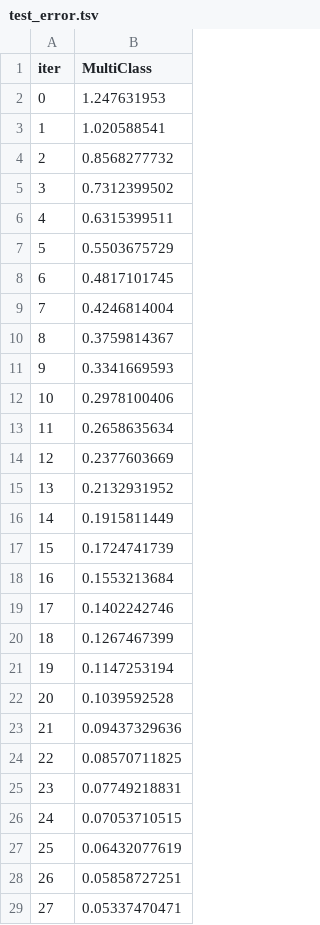
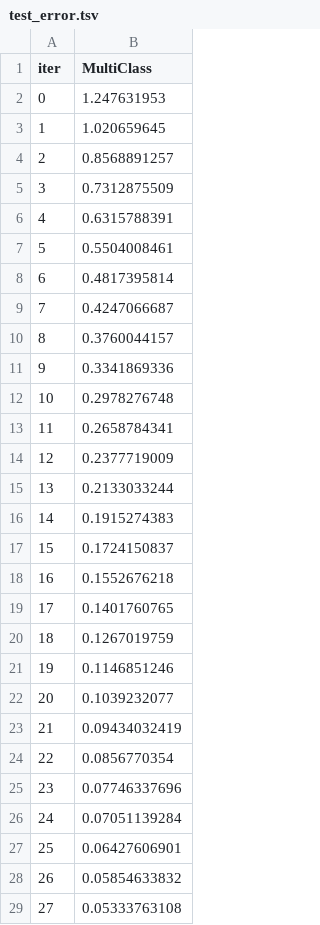
Before and after one commit to Kabenge42/Finance_ML_Analytics_Platform, a TSV file: catboost_info/test_error.tsv, drawn as a sheet; only a part is shown; the diff covers the shown part only.

```diff
--- a/catboost_info/test_error.tsv
+++ b/catboost_info/test_error.tsv
@@ -2,28 +2,28 @@ iter	MultiClass
 0	1.247631953
-1	1.020588541
-2	0.8568277732
-3	0.7312399502
-4	0.6315399511
-5	0.5503675729
-6	0.4817101745
-7	0.4246814004
-8	0.3759814367
-9	0.3341669593
-10	0.2978100406
-11	0.2658635634
-12	0.2377603669
-13	0.2132931952
-14	0.1915811449
-15	0.1724741739
-16	0.1553213684
-17	0.1402242746
-18	0.1267467399
-19	0.1147253194
-20	0.1039592528
-21	0.09437329636
-22	0.08570711825
-23	0.07749218831
-24	0.07053710515
-25	0.06432077619
-26	0.05858727251
-27	0.05337470471
+1	1.020659645
+2	0.8568891257
+3	0.7312875509
+4	0.6315788391
+5	0.5504008461
+6	0.4817395814
+7	0.4247066687
+8	0.3760044157
+9	0.3341869336
+10	0.2978276748
+11	0.2658784341
+12	0.2377719009
+13	0.2133033244
+14	0.1915274383
+15	0.1724150837
+16	0.1552676218
+17	0.1401760765
+18	0.1267019759
+19	0.1146851246
+20	0.1039232077
+21	0.09434032419
+22	0.0856770354
+23	0.07746337696
+24	0.07051139284
+25	0.06427606901
+26	0.05854633832
+27	0.05333763108
```
Also changed, not shown: 172 edited cells elsewhere in this file, catboost_info/learn_error.tsv, catboost_info/time_left.tsv, 24 other files.
